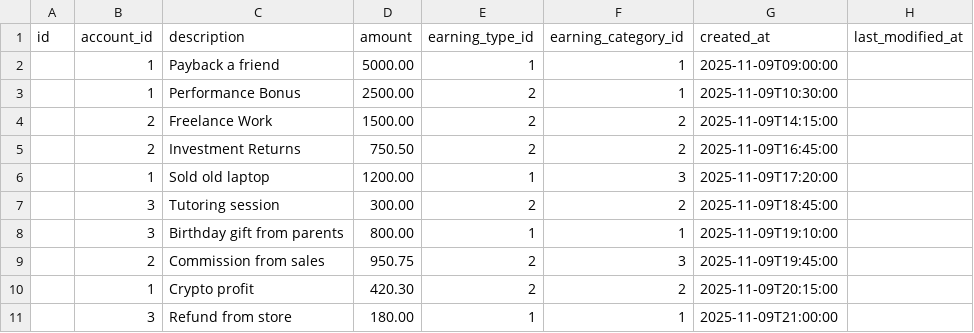
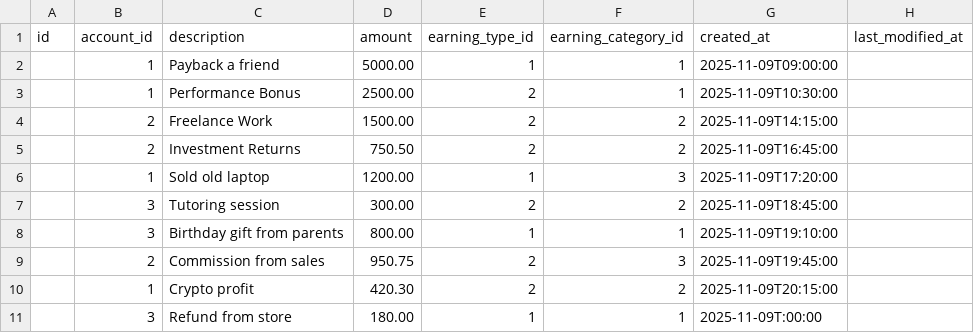
Before and after one commit to vihaanphilip/finance-app-backend, a CSV file: backend/src/main/resources/templates/earning_template.csv, drawn as a sheet.

Commit message:
feat(earning): Add CSV upload feature for earnings
Introduces a modal and API integration to allow uploading earnings via CSV in the frontend. Updates EarningPage to support the new upload modal and button. Adds backend query ordering for consistent results and minor template CSV change.

```diff
--- a/backend/src/main/resources/templates/earning_template.csv
+++ b/backend/src/main/resources/templates/earning_template.csv
@@ -10,2 +10,2 @@ id,account_id,description,amount,earning_type_id,earning_category_id,created_at,
 ,1,"Crypto profit",420.30,2,2,2025-11-09T20:15:00,
-,3,"Refund from store",180.00,1,1,2025-11-09T21:00:00,
+,3,"Refund from store",180.00,1,1,2025-11-09T:00:00,
```
Also changed, not shown: 6 other files.
